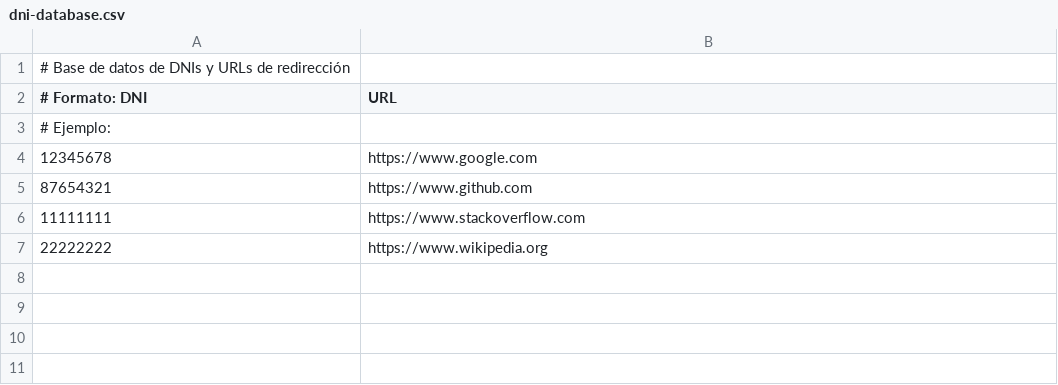
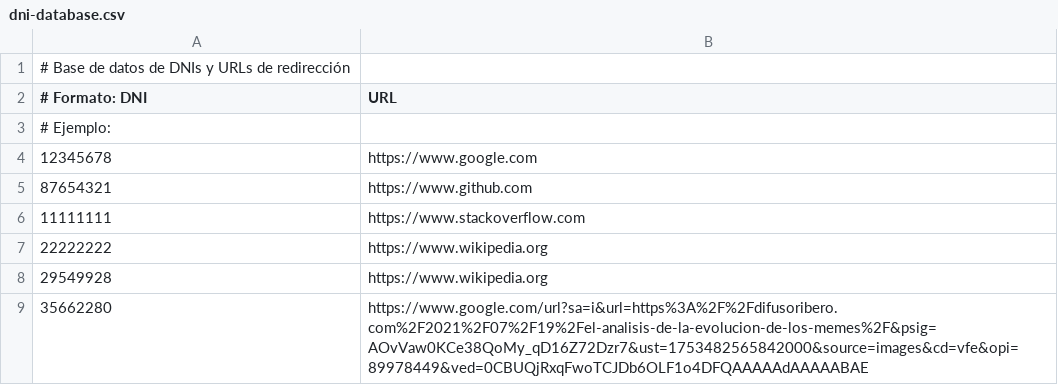
Before and after one commit to SebastianAstudillo/dni-redirect, a CSV file: data/dni-database.csv, drawn as a sheet; the diff names each change by its address in the sheet, - before the commit and + after, or states it on an @@ line.

Commit message:
Update dni-database.csv

```diff
--- a/data/dni-database.csv
+++ b/data/dni-database.csv
+row 8: 29549928 | https://www.wikipedia.org
+row 9: 35662280 | https://www.google.com/url?sa=i&url=https%3A%2F%2Fdifusoribero.com%2F2021%2F07%2F19%2Fel-analisis-de-la-evolucion-de-los-memes%2F&psig=AOvVaw0KCe38QoMy_qD16Z72Dzr7&ust=1753482565842000&source=images&cd=vfe&opi=89978449&ved=0CBUQjRxqFwoTCJDb6OLF1o4DFQAAAAAdAAAAABAE
```
